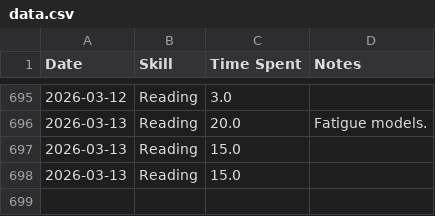
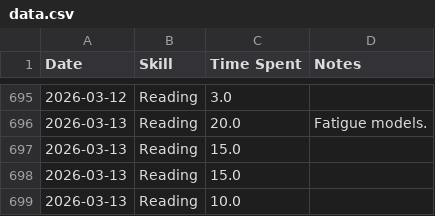
Before and after one commit to sannflux/english-tracker, a CSV file: data.csv, drawn as a sheet; only a part is shown, gaps mark what is left out; the diff names each change by its address in the sheet, - before the commit and + after, or states it on an @@ line.

Commit message:
Sync Elite Tracker

```diff
--- a/data.csv
+++ b/data.csv
+row 699: 2026-03-13 | Reading | 10.0
```
